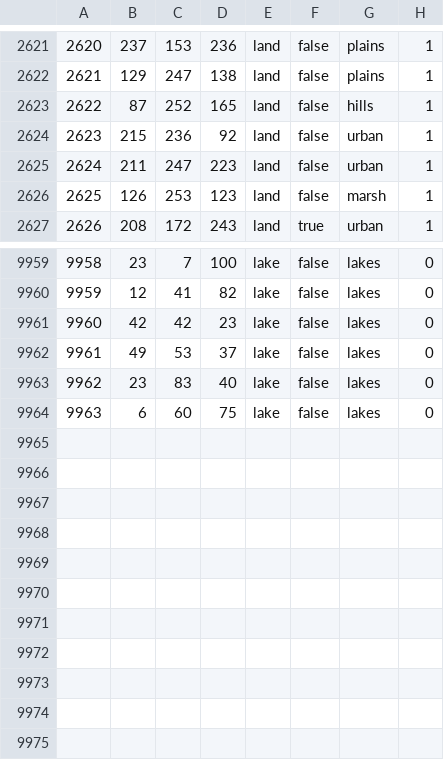
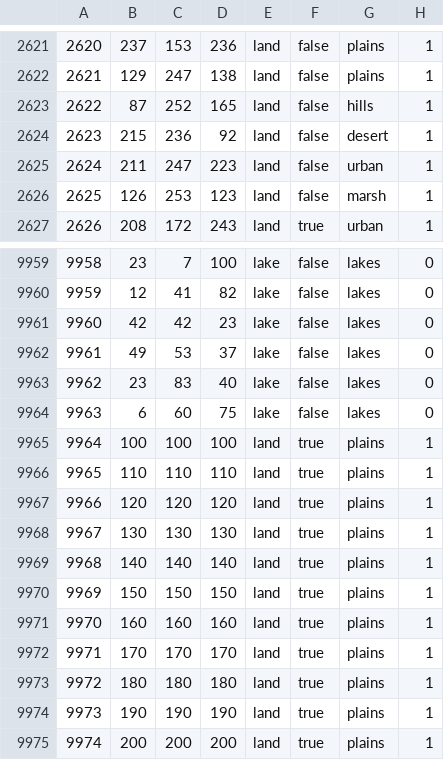
Before and after one commit to CommonAnts/HOI4BAMap, a CSV file: map/definition.csv, drawn as a sheet; only a part is shown, gaps mark what is left out.

```diff
--- a/map/definition.csv
+++ b/map/definition.csv
@@ -2623,3 +2623,3 @@
 2622;87;252;165;land;false;hills;1
-2623;215;236;92;land;false;urban;1
+2623;215;236;92;land;false;desert;1
 2624;211;247;223;land;false;urban;1
@@ -9964 +9964,12 @@
 9963;6;60;75;lake;false;lakes;0
+9964;100;100;100;land;true;plains;1
+9965;110;110;110;land;true;plains;1
+9966;120;120;120;land;true;plains;1
+9967;130;130;130;land;true;plains;1
+9968;140;140;140;land;true;plains;1
+9969;150;150;150;land;true;plains;1
+9970;160;160;160;land;true;plains;1
+9971;170;170;170;land;true;plains;1
+9972;180;180;180;land;true;plains;1
+9973;190;190;190;land;true;plains;1
+9974;200;200;200;land;true;plains;1
```
Also changed, not shown: 20 other files.
